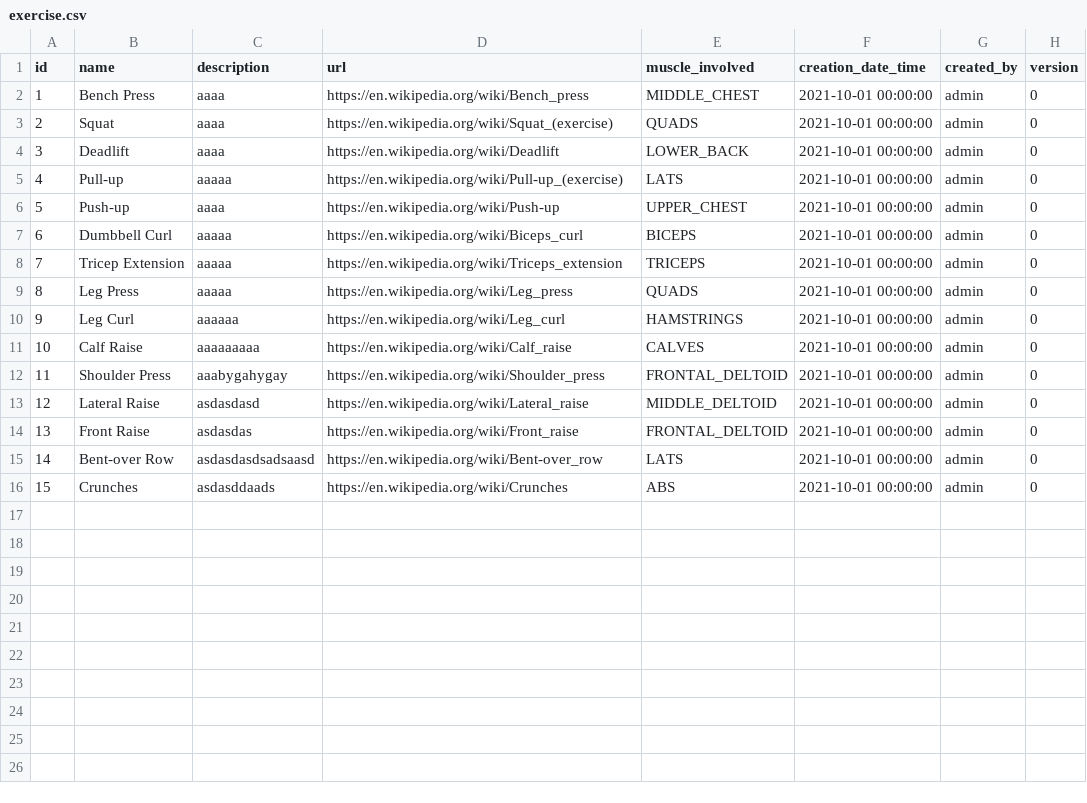
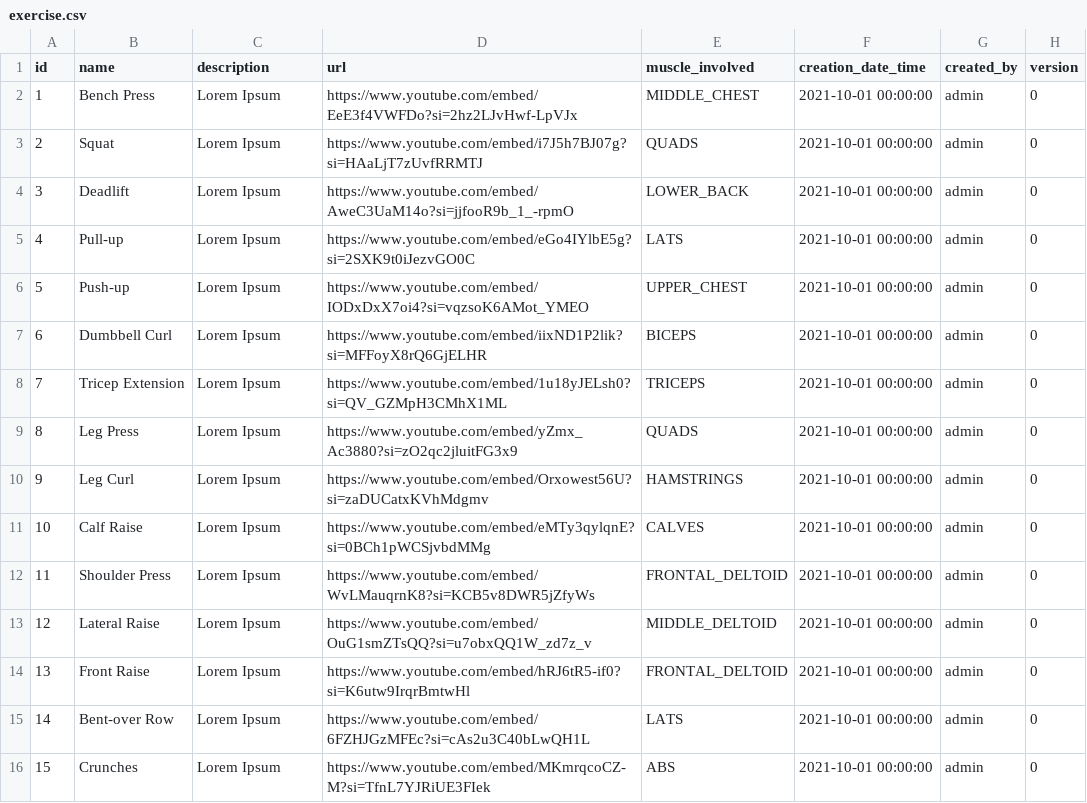
Before and after one commit to KacperStankiewicz/TrainMate, a CSV file: core/src/main/resources/db/initial-data/exercise.csv, drawn as a sheet.

```diff
--- a/core/src/main/resources/db/initial-data/exercise.csv
+++ b/core/src/main/resources/db/initial-data/exercise.csv
@@ -1,16 +1,16 @@
 id;name;description;url;muscle_involved;creation_date_time;created_by;version
-1;Bench Press;aaaa;https://en.wikipedia.org/wiki/Bench_press;MIDDLE_CHEST;2021-10-01 00:00:00;admin;0
-2;Squat;aaaa;https://en.wikipedia.org/wiki/Squat_(exercise);QUADS;2021-10-01 00:00:00;admin;0
-3;Deadlift;aaaa;https://en.wikipedia.org/wiki/Deadlift;LOWER_BACK;2021-10-01 00:00:00;admin;0
-4;Pull-up;aaaaa;https://en.wikipedia.org/wiki/Pull-up_(exercise);LATS;2021-10-01 00:00:00;admin;0
-5;Push-up;aaaa;https://en.wikipedia.org/wiki/Push-up;UPPER_CHEST;2021-10-01 00:00:00;admin;0
-6;Dumbbell Curl;aaaaa;https://en.wikipedia.org/wiki/Biceps_curl;BICEPS;2021-10-01 00:00:00;admin;0
-7;Tricep Extension;aaaaa;https://en.wikipedia.org/wiki/Triceps_extension;TRICEPS;2021-10-01 00:00:00;admin;0
-8;Leg Press;aaaaa;https://en.wikipedia.org/wiki/Leg_press;QUADS;2021-10-01 00:00:00;admin;0
-9;Leg Curl;aaaaaa;https://en.wikipedia.org/wiki/Leg_curl;HAMSTRINGS;2021-10-01 00:00:00;admin;0
-10;Calf Raise;aaaaaaaaa;https://en.wikipedia.org/wiki/Calf_raise;CALVES;2021-10-01 00:00:00;admin;0
-11;Shoulder Press;aaabygahygay;https://en.wikipedia.org/wiki/Shoulder_press;FRONTAL_DELTOID;2021-10-01 00:00:00;admin;0
-12;Lateral Raise;asdasdasd;https://en.wikipedia.org/wiki/Lateral_raise;MIDDLE_DELTOID;2021-10-01 00:00:00;admin;0
-13;Front Raise;asdasdas;https://en.wikipedia.org/wiki/Front_raise;FRONTAL_DELTOID;2021-10-01 00:00:00;admin;0
-14;Bent-over Row;asdasdasdsadsaasd;https://en.wikipedia.org/wiki/Bent-over_row;LATS;2021-10-01 00:00:00;admin;0
-15;Crunches;asdasddaads;https://en.wikipedia.org/wiki/Crunches;ABS;2021-10-01 00:00:00;admin;0
+1;Bench Press;Lorem Ipsum;https://www.youtube.com/embed/EeE3f4VWFDo?si=2hz2LJvHwf-LpVJx;MIDDLE_CHEST;2021-10-01 00:00:00;admin;0
+2;Squat;Lorem Ipsum;https://www.youtube.com/embed/i7J5h7BJ07g?si=HAaLjT7zUvfRRMTJ;QUADS;2021-10-01 00:00:00;admin;0
+3;Deadlift;Lorem Ipsum;https://www.youtube.com/embed/AweC3UaM14o?si=jjfooR9b_1_-rpmO;LOWER_BACK;2021-10-01 00:00:00;admin;0
+4;Pull-up;Lorem Ipsum;https://www.youtube.com/embed/eGo4IYlbE5g?si=2SXK9t0iJezvGO0C;LATS;2021-10-01 00:00:00;admin;0
+5;Push-up;Lorem Ipsum;https://www.youtube.com/embed/IODxDxX7oi4?si=vqzsoK6AMot_YMEO;UPPER_CHEST;2021-10-01 00:00:00;admin;0
+6;Dumbbell Curl;Lorem Ipsum;https://www.youtube.com/embed/iixND1P2lik?si=MFFoyX8rQ6GjELHR;BICEPS;2021-10-01 00:00:00;admin;0
+7;Tricep Extension;Lorem Ipsum;https://www.youtube.com/embed/1u18yJELsh0?si=QV_GZMpH3CMhX1ML;TRICEPS;2021-10-01 00:00:00;admin;0
+8;Leg Press;Lorem Ipsum;https://www.youtube.com/embed/yZmx_Ac3880?si=zO2qc2jluitFG3x9;QUADS;2021-10-01 00:00:00;admin;0
+9;Leg Curl;Lorem Ipsum;https://www.youtube.com/embed/Orxowest56U?si=zaDUCatxKVhMdgmv;HAMSTRINGS;2021-10-01 00:00:00;admin;0
+10;Calf Raise;Lorem Ipsum;https://www.youtube.com/embed/eMTy3qylqnE?si=0BCh1pWCSjvbdMMg;CALVES;2021-10-01 00:00:00;admin;0
+11;Shoulder Press;Lorem Ipsum;https://www.youtube.com/embed/WvLMauqrnK8?si=KCB5v8DWR5jZfyWs;FRONTAL_DELTOID;2021-10-01 00:00:00;admin;0
+12;Lateral Raise;Lorem Ipsum;https://www.youtube.com/embed/OuG1smZTsQQ?si=u7obxQQ1W_zd7z_v;MIDDLE_DELTOID;2021-10-01 00:00:00;admin;0
+13;Front Raise;Lorem Ipsum;https://www.youtube.com/embed/hRJ6tR5-if0?si=K6utw9IrqrBmtwHl;FRONTAL_DELTOID;2021-10-01 00:00:00;admin;0
+14;Bent-over Row;Lorem Ipsum;https://www.youtube.com/embed/6FZHJGzMFEc?si=cAs2u3C40bLwQH1L;LATS;2021-10-01 00:00:00;admin;0
+15;Crunches;Lorem Ipsum;https://www.youtube.com/embed/MKmrqcoCZ-M?si=TfnL7YJRiUE3FIek;ABS;2021-10-01 00:00:00;admin;0
```
Also changed, not shown: core/src/main/resources/db/initial-data/report.csv, core/src/main/resources/db/initial-data/users.csv, 5 other files.
